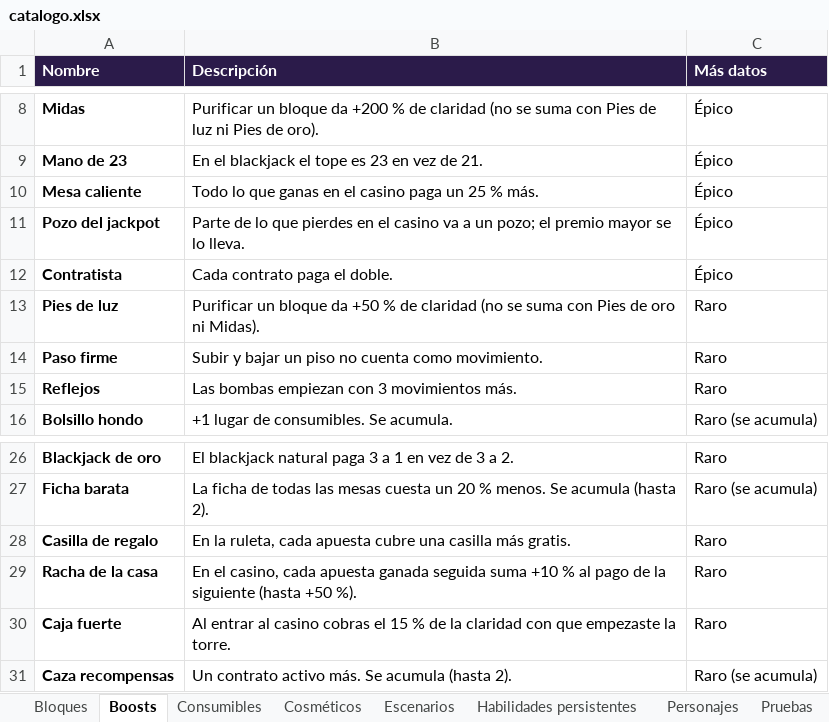
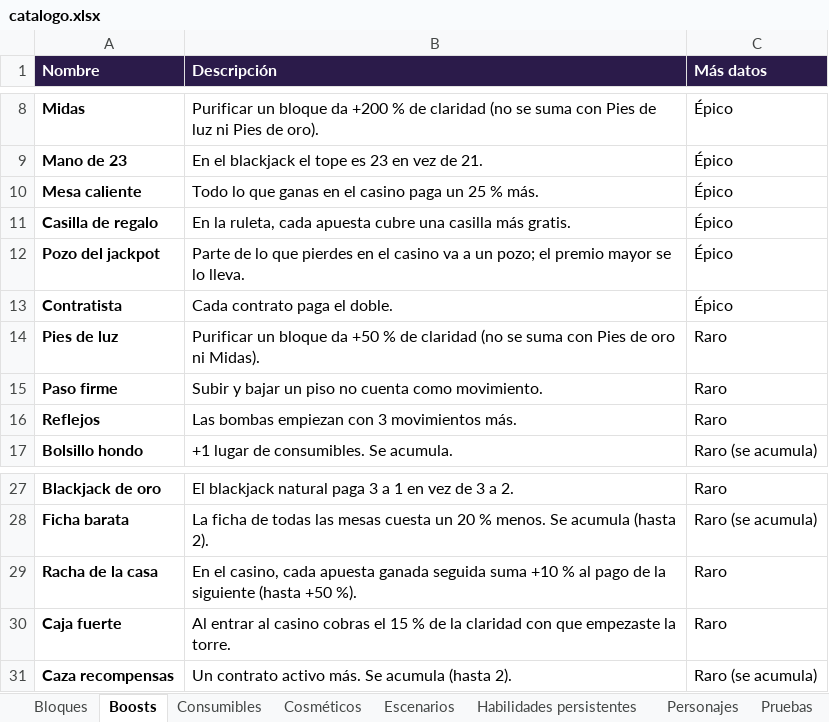
Before and after one commit to dante-sinesi/lucid-stakes, an Excel workbook: docs/catalogo.xlsx, sheet Boosts, drawn as a sheet; only a part is shown, gaps mark what is left out; values as stored, in another font and other column widths than the file's, no borders; removed rows and columns are numbered as before the commit, all else as after; the diff names each change by its address in the sheet, - before the commit and + after, or states it on an @@ line.

Commit message:
Casilla de regalo pasa a épico; en la demo los cosméticos no se tienen de entrada y se ganan con los dados (con 3 aciertos a veces uno común, con 4 casi siempre)

```diff
--- a/docs/catalogo.xlsx (sheet Boosts)
+++ b/docs/catalogo.xlsx (sheet Boosts)
+row 11: Casilla de regalo | En la ruleta, cada apuesta cubre una casilla más gratis. | Épico
-row 28: Casilla de regalo | En la ruleta, cada apuesta cubre una casilla más gratis. | Raro
```
Also changed, not shown: 9 other files.
